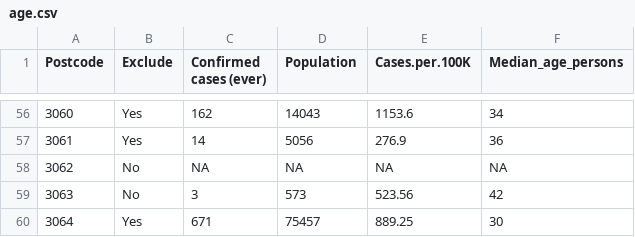
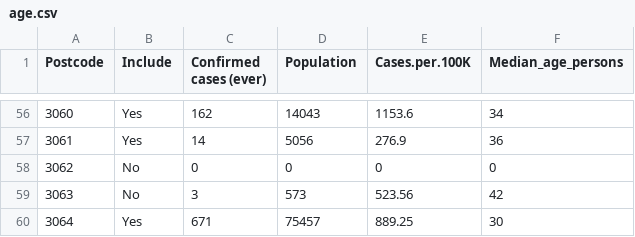
Before and after one commit to monikasarder/Melbourne-COVID19-data-and-ABS-variables-at-postcode-level, a CSV file: age.csv, drawn as a sheet; only a part is shown, gaps mark what is left out; the diff names each change by its address in the sheet, - before the commit and + after, or states it on an @@ line.

```diff
--- a/age.csv
+++ b/age.csv
-B1: Exclude
+B1: Include
-C58 (Confirmed cases (ever)): NA
+C58 (Confirmed cases (ever)): 0
-D58 (Population): NA
+D58 (Population): 0
-E58 (Cases.per.100K): NA
+E58 (Cases.per.100K): 0
-F58 (Median_age_persons): NA
+F58 (Median_age_persons): 0
```
Also changed, not shown: dwelling.csv, internet.csv, 18 other files.
